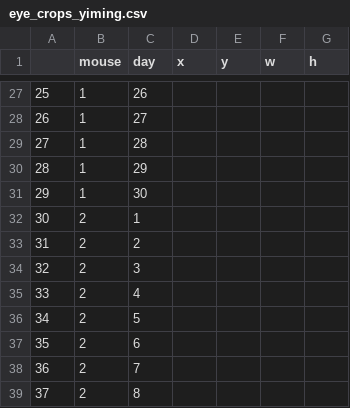
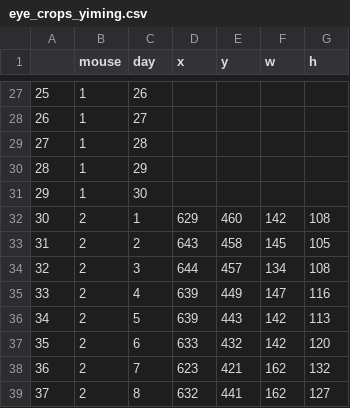
Before and after one commit to yz753/nolanlab-dlc, a CSV file: yiming_crops/eye_crops_yiming.csv, drawn as a sheet; only a part is shown, gaps mark what is left out; the diff covers the shown part only.

```diff
--- a/yiming_crops/eye_crops_yiming.csv
+++ b/yiming_crops/eye_crops_yiming.csv
@@ -31,9 +31,9 @@
 29,1,30,,,,
-30,2,1,,,,
-31,2,2,,,,
-32,2,3,,,,
-33,2,4,,,,
-34,2,5,,,,
-35,2,6,,,,
-36,2,7,,,,
-37,2,8,,,,
+30,2,1,629,460,142,108
+31,2,2,643,458,145,105
+32,2,3,644,457,134,108
+33,2,4,639,449,147,116
+34,2,5,639,443,142,113
+35,2,6,633,432,142,120
+36,2,7,623,421,162,132
+37,2,8,632,441,162,127
```
Also changed, not shown: 160 edited cells elsewhere in this file, yiming_crops/tongue_crops_yiming.csv, 1 other file.
